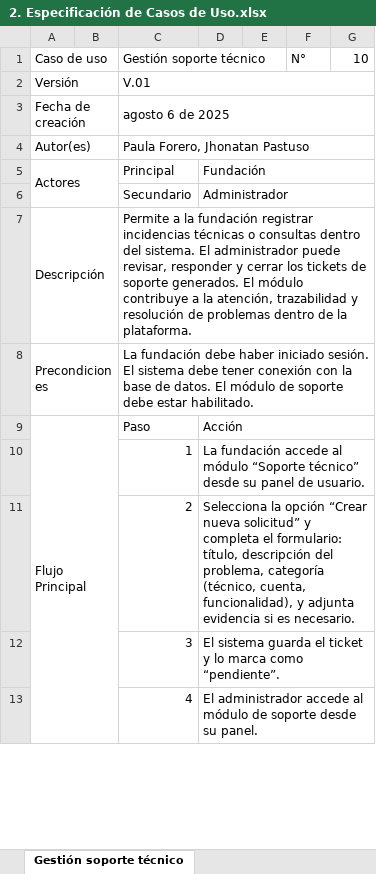
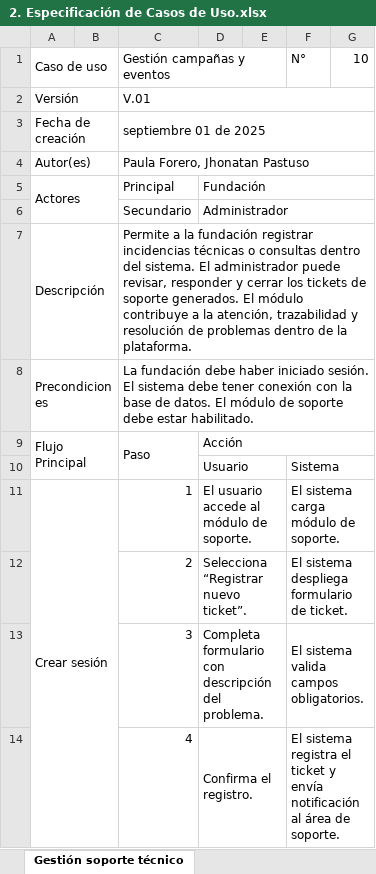
Before and after one commit to Pauland08/Proyecto-Zaap, an Excel workbook: _docs/trim_02/Casos de Uso Documentados/2. Especificación de Casos de Uso.xlsx, sheet Gestión soporte técnico, drawn as a sheet; only a part is shown; values as stored, in another font and other column widths than the file's, no cell formats; charts and pictures not drawn; removed rows and columns are numbered as before the commit, all else as after; the diff covers the shown part only; the diff names each change by its address in the sheet, - before the commit and + after, or states it on an @@ line.

```diff
--- a/_docs/trim_02/Casos de Uso Documentados/2. Especificación de Casos de Uso.xlsx (sheet Gestión soporte técnico)
+++ b/_docs/trim_02/Casos de Uso Documentados/2. Especificación de Casos de Uso.xlsx (sheet Gestión soporte técnico)
-C1: Gestión soporte técnico
+C1: Gestión campañas y eventos
-C3 (Gestión campañas y eventos): agosto 6 de 2025
+C3 (Gestión campañas y eventos): septiembre 01 de 2025
-A9:B17 merged
+A9:B10 merged
+C9:C10 merged
+row 10:  |  |  | Usuario |  | Sistema
-A11 (Caso de uso): (empty)
+A11 (Caso de uso): Crear sesión
+A11:B14 merged
-D11: La fundación accede al módulo “Soporte técnico” desde su panel de usuario.
+D11: El usuario accede al módulo de soporte.
-D10:G10 merged
+D11:E11 merged
-F11 (N°): (empty)
+F11 (N°): El sistema carga módulo de soporte.
+F11:G11 merged
-D12: Selecciona la opción “Crear nueva solicitud” y completa el formulario: título, descripción del problema, categoría (técnico, cuenta, funcionalidad), y adjunta evidencia si es necesario.
+D12: Selecciona “Registrar nuevo ticket”.
-D11:G11 merged
+D12:E12 merged
-F12 (N°): (empty)
+F12 (N°): El sistema despliega formulario de ticket.
+F12:G12 merged
-D13: El sistema guarda el ticket y lo marca como “pendiente”.
+D13: Completa formulario con descripción del problema.
-D12:G12 merged
+D13:E13 merged
-F13 (N°): (empty)
+F13 (N°): El sistema valida campos obligatorios.
+F13:G13 merged
-D14: El administrador accede al módulo de soporte desde su panel.
+D14: Confirma el registro.
-D13:G13 merged
+D14:E14 merged
-F14 (N°): (empty)
+F14 (N°): El sistema registra el ticket y envía notificación al área de soporte.
+F14:G14 merged
```
Also changed, not shown: 12 added rows, 4 removed rows, 10 edited cells and merged cells elsewhere in this sheet, sheet Gestión de adopciones, sheet Gestión donaciones, sheet Gestión voluntariado, sheet Gestión campañas y eventos, sheet Gestión de Usuarios, sheet Gestión de rescates, 3 more sheets, other sheet tabs, cell formats, 7 other files.
